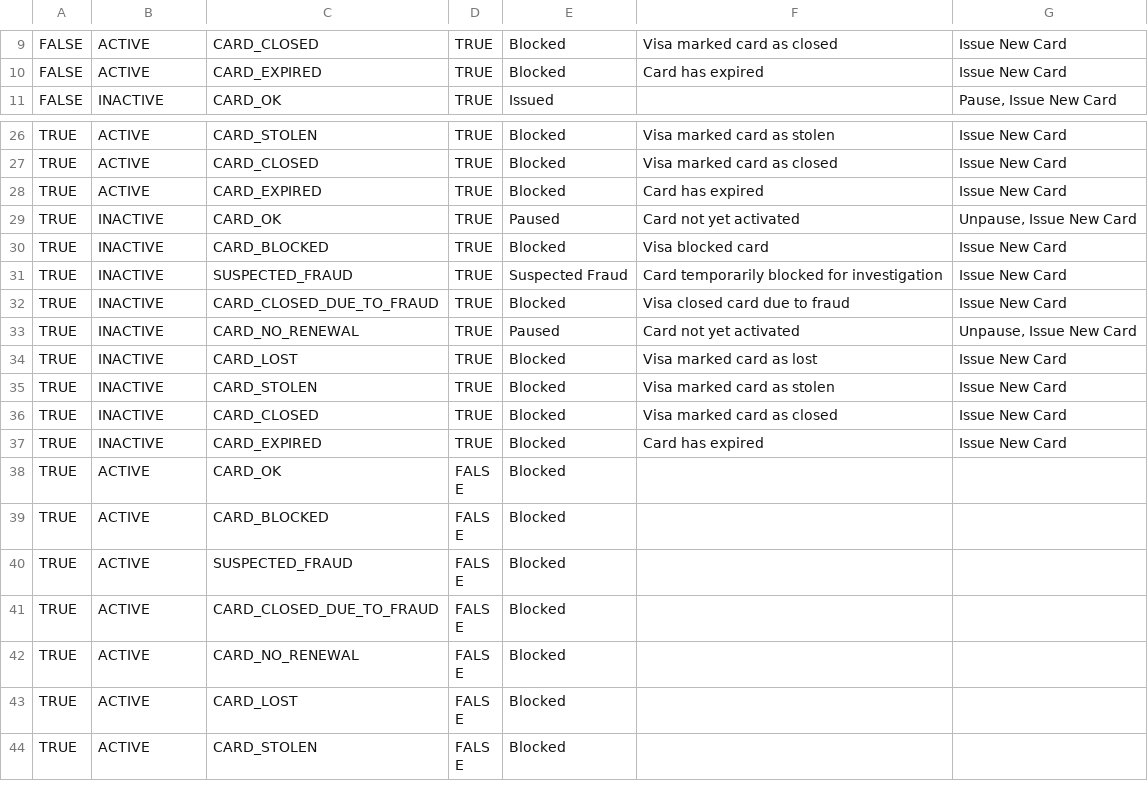
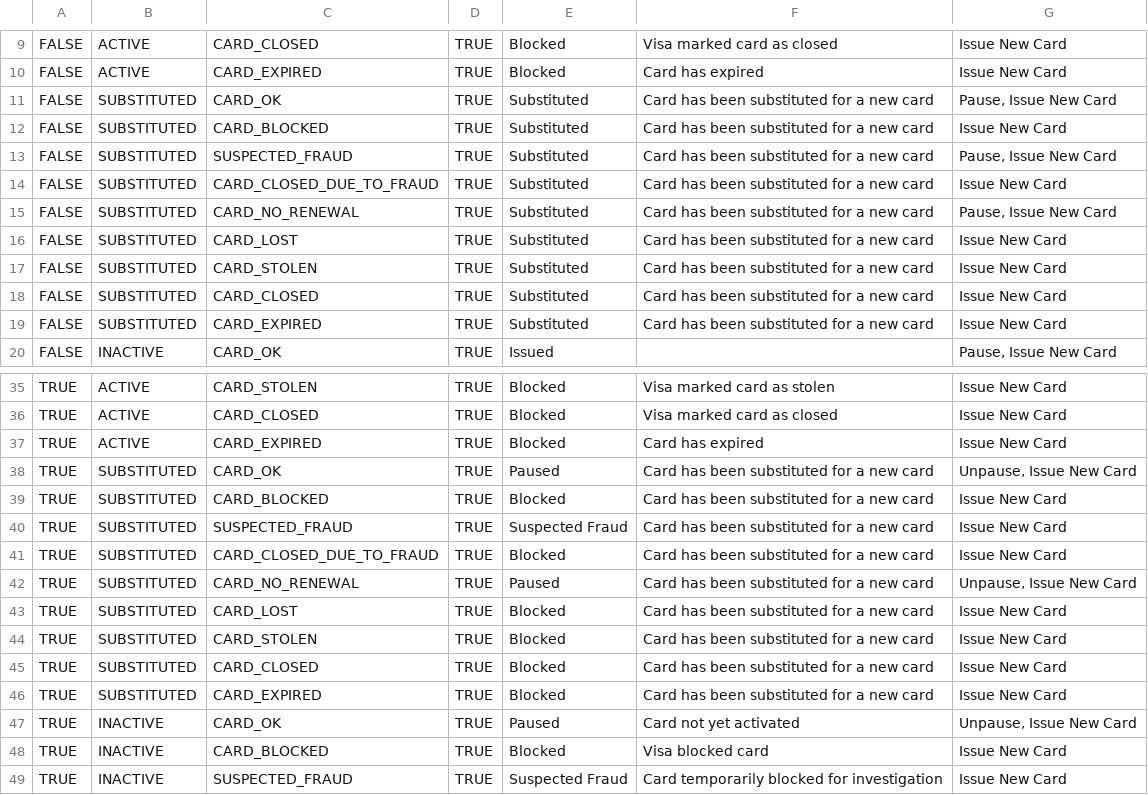
Before and after one commit to global-121/121-platform, a CSV file: services/121-service/src/payments/fsp-integration/intersolve-visa/services/visaStatusMap.csv, drawn as a sheet; only a part is shown, gaps mark what is left out; the shorter side is filled out with more unchanged rows; the diff covers the shown part only.

Commit message:
Added substituted status AB#28818

```diff
--- a/services/121-service/src/payments/fsp-integration/intersolve-visa/services/visaStatusMap.csv
+++ b/services/121-service/src/payments/fsp-integration/intersolve-visa/services/visaStatusMap.csv
@@ -10,2 +10,11 @@
 "FALSE";"ACTIVE";"CARD_EXPIRED";"TRUE";"Blocked";"Card has expired";"Issue New Card"
+"FALSE";"SUBSTITUTED";"CARD_OK";"TRUE";"Substituted";"Card has been substituted for a new card";"Pause, Issue New Card"
+"FALSE";"SUBSTITUTED";"CARD_BLOCKED";"TRUE";"Substituted";"Card has been substituted for a new card";"Issue New Card"
+"FALSE";"SUBSTITUTED";"SUSPECTED_FRAUD";"TRUE";"Substituted";"Card has been substituted for a new card";"Pause, Issue New Card"
+"FALSE";"SUBSTITUTED";"CARD_CLOSED_DUE_TO_FRAUD";"TRUE";"Substituted";"Card has been substituted for a new card";"Issue New Card"
+"FALSE";"SUBSTITUTED";"CARD_NO_RENEWAL";"TRUE";"Substituted";"Card has been substituted for a new card";"Pause, Issue New Card"
+"FALSE";"SUBSTITUTED";"CARD_LOST";"TRUE";"Substituted";"Card has been substituted for a new card";"Issue New Card"
+"FALSE";"SUBSTITUTED";"CARD_STOLEN";"TRUE";"Substituted";"Card has been substituted for a new card";"Issue New Card"
+"FALSE";"SUBSTITUTED";"CARD_CLOSED";"TRUE";"Substituted";"Card has been substituted for a new card";"Issue New Card"
+"FALSE";"SUBSTITUTED";"CARD_EXPIRED";"TRUE";"Substituted";"Card has been substituted for a new card";"Issue New Card"
 "FALSE";"INACTIVE";"CARD_OK";"TRUE";"Issued";;"Pause, Issue New Card"
@@ -28,2 +37,11 @@
 "TRUE";"ACTIVE";"CARD_EXPIRED";"TRUE";"Blocked";"Card has expired";"Issue New Card"
+"TRUE";"SUBSTITUTED";"CARD_OK";"TRUE";"Paused";"Card has been substituted for a new card";"Unpause, Issue New Card"
+"TRUE";"SUBSTITUTED";"CARD_BLOCKED";"TRUE";"Blocked";"Card has been substituted for a new card";"Issue New Card"
+"TRUE";"SUBSTITUTED";"SUSPECTED_FRAUD";"TRUE";"Suspected Fraud";"Card has been substituted for a new card";"Issue New Card"
+"TRUE";"SUBSTITUTED";"CARD_CLOSED_DUE_TO_FRAUD";"TRUE";"Blocked";"Card has been substituted for a new card";"Issue New Card"
+"TRUE";"SUBSTITUTED";"CARD_NO_RENEWAL";"TRUE";"Paused";"Card has been substituted for a new card";"Unpause, Issue New Card"
+"TRUE";"SUBSTITUTED";"CARD_LOST";"TRUE";"Blocked";"Card has been substituted for a new card";"Issue New Card"
+"TRUE";"SUBSTITUTED";"CARD_STOLEN";"TRUE";"Blocked";"Card has been substituted for a new card";"Issue New Card"
+"TRUE";"SUBSTITUTED";"CARD_CLOSED";"TRUE";"Blocked";"Card has been substituted for a new card";"Issue New Card"
+"TRUE";"SUBSTITUTED";"CARD_EXPIRED";"TRUE";"Blocked";"Card has been substituted for a new card";"Issue New Card"
 "TRUE";"INACTIVE";"CARD_OK";"TRUE";"Paused";"Card not yet activated";"Unpause, Issue New Card"
```
Also changed, not shown: 9 added rows elsewhere in this file, 1 other file.
